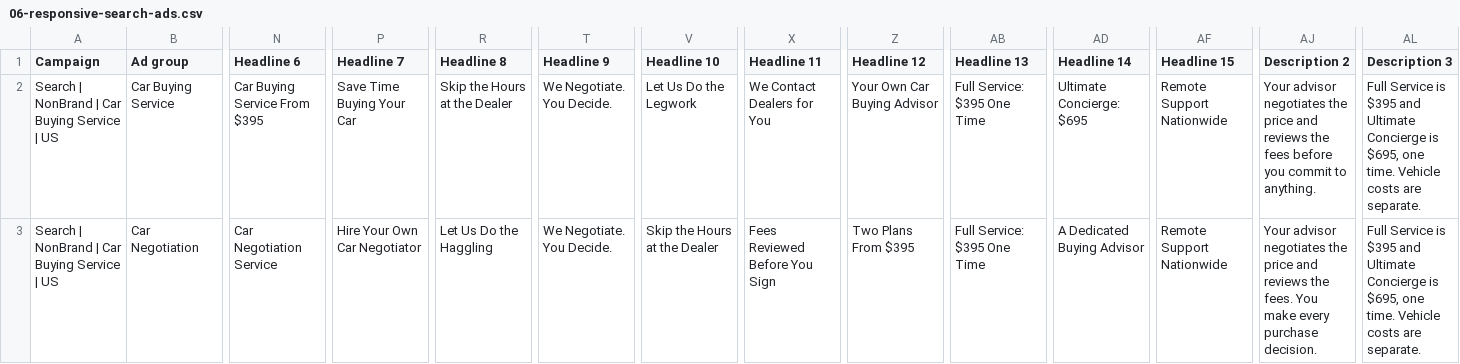
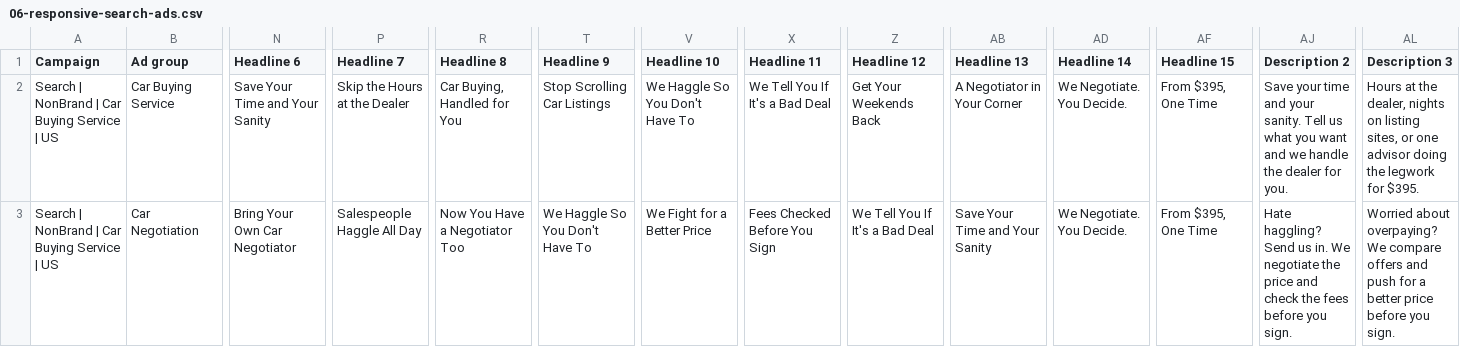
Before and after one commit to m1jenkins/Barton, a CSV file: outputs/2026-10-google-search-ads/editor-import/06-responsive-search-ads.csv, drawn as a sheet; only a part is shown, gaps mark what is left out; the diff covers the shown part only; the diff names each change by its address in the sheet, - before the commit and + after, or states it on an @@ line.

```diff
--- a/outputs/2026-10-google-search-ads/editor-import/06-responsive-search-ads.csv
+++ b/outputs/2026-10-google-search-ads/editor-import/06-responsive-search-ads.csv
-N2 (Headline 6): Car Buying Service From $395
+N2 (Headline 6): Save Your Time and Your Sanity
-P2 (Headline 7): Save Time Buying Your Car
+P2 (Headline 7): Skip the Hours at the Dealer
-R2 (Headline 8): Skip the Hours at the Dealer
+R2 (Headline 8): Car Buying, Handled for You
-T2 (Headline 9): We Negotiate. You Decide.
+T2 (Headline 9): Stop Scrolling Car Listings
-V2 (Headline 10): Let Us Do the Legwork
+V2 (Headline 10): We Haggle So You Don't Have To
-X2 (Headline 11): We Contact Dealers for You
+X2 (Headline 11): We Tell You If It's a Bad Deal
-Z2 (Headline 12): Your Own Car Buying Advisor
+Z2 (Headline 12): Get Your Weekends Back
-AB2 (Headline 13): Full Service: $395 One Time
+AB2 (Headline 13): A Negotiator in Your Corner
-AD2 (Headline 14): Ultimate Concierge: $695
+AD2 (Headline 14): We Negotiate. You Decide.
-AF2:AF3 (Headline 15): Remote Support Nationwide
+AF2:AF3 (Headline 15): From $395, One Time
-AJ2 (Description 2): Your advisor negotiates the price and reviews the fees before you commit to anything.
+AJ2 (Description 2): Save your time and your sanity. Tell us what you want and we handle the dealer for you.
-AL2 (Description 3): Full Service is $395 and Ultimate Concierge is $695, one time. Vehicle costs are separate.
+AL2 (Description 3): Hours at the dealer, nights on listing sites, or one advisor doing the legwork for $395.
-N3 (Headline 6): Car Negotiation Service
+N3 (Headline 6): Bring Your Own Car Negotiator
-P3 (Headline 7): Hire Your Own Car Negotiator
+P3 (Headline 7): Salespeople Haggle All Day
-R3 (Headline 8): Let Us Do the Haggling
+R3 (Headline 8): Now You Have a Negotiator Too
-T3 (Headline 9): We Negotiate. You Decide.
+T3 (Headline 9): We Haggle So You Don't Have To
-V3 (Headline 10): Skip the Hours at the Dealer
+V3 (Headline 10): We Fight for a Better Price
-X3 (Headline 11): Fees Reviewed Before You Sign
+X3 (Headline 11): Fees Checked Before You Sign
-Z3 (Headline 12): Two Plans From $395
+Z3 (Headline 12): We Tell You If It's a Bad Deal
-AB3 (Headline 13): Full Service: $395 One Time
+AB3 (Headline 13): Save Your Time and Your Sanity
-AD3 (Headline 14): A Dedicated Buying Advisor
+AD3 (Headline 14): We Negotiate. You Decide.
-AJ3 (Description 2): Your advisor negotiates the price and reviews the fees. You make every purchase decision.
+AJ3 (Description 2): Hate haggling? Send us in. We negotiate the price and check the fees before you sign.
-AL3 (Description 3): Full Service is $395 and Ultimate Concierge is $695, one time. Vehicle costs are separate.
+AL3 (Description 3): Worried about overpaying? We compare offers and push for a better price before you sign.
```
Also changed, not shown: 40 edited cells elsewhere in this file, data/claims.csv, outputs/2026-10-google-search-ads/editor-import/07-sitelinks.csv, 4 other files.
